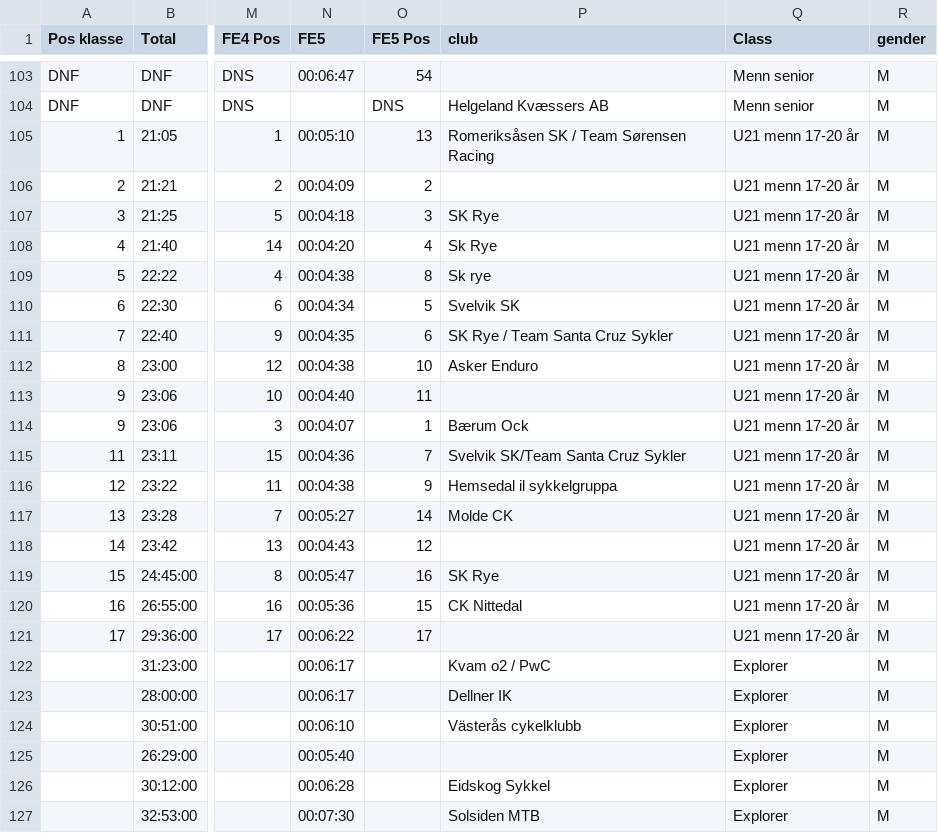
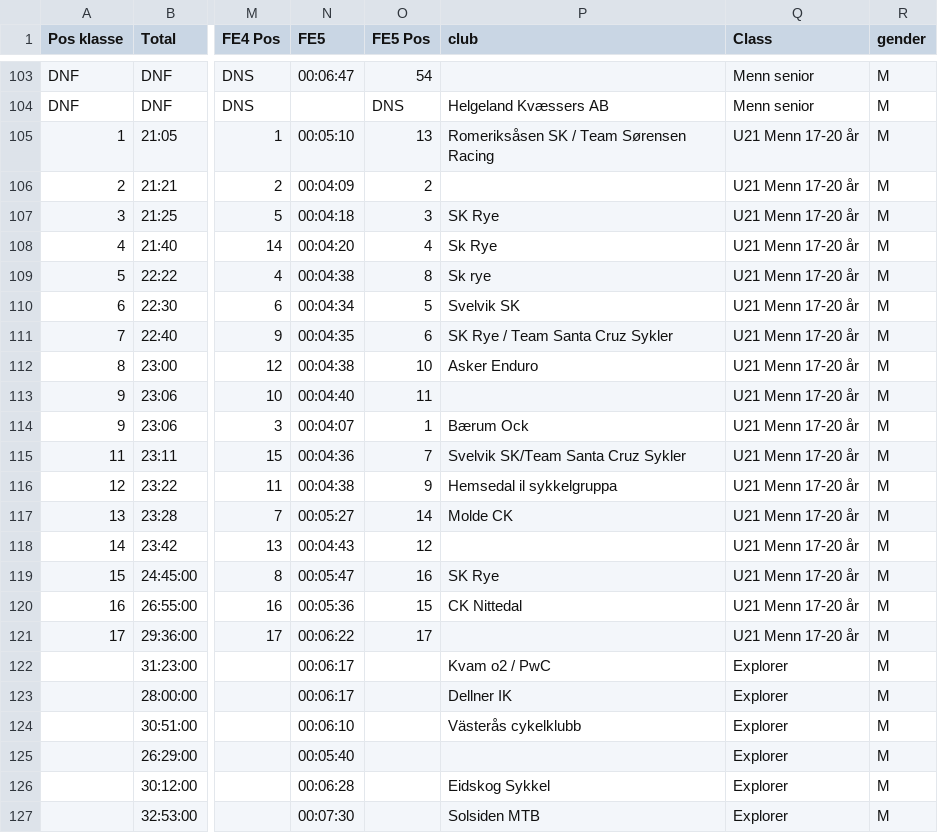
Before and after one commit to knuthaug/enduro-stats, a CSV file: results/2019/trysil/trysil-2019.csv, drawn as a sheet; only a part is shown, gaps mark what is left out; the diff names each change by its address in the sheet, - before the commit and + after, or states it on an @@ line.

```diff
--- a/results/2019/trysil/trysil-2019.csv
+++ b/results/2019/trysil/trysil-2019.csv
-Q105:Q121 (Class): U21 menn 17-20 år
+Q105:Q121 (Class): U21 Menn 17-20 år
```
Also changed, not shown: results/2018/drammen/drammen-2018.csv, results/2019/nesbyen/nesbyen-2019.csv, 1 other file.
